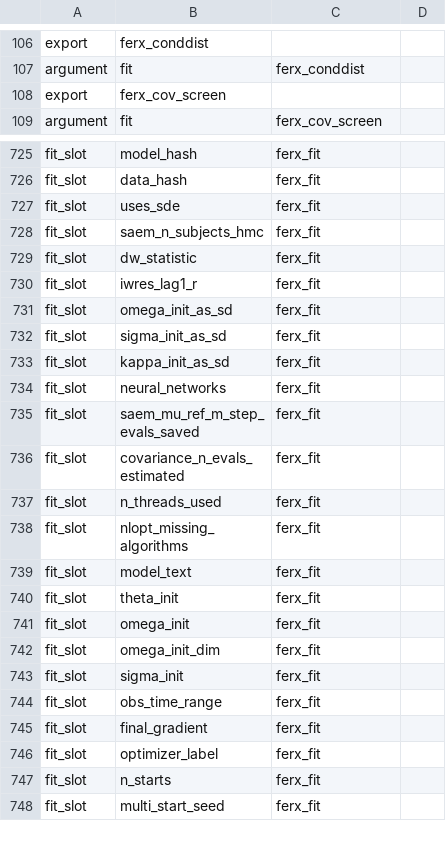
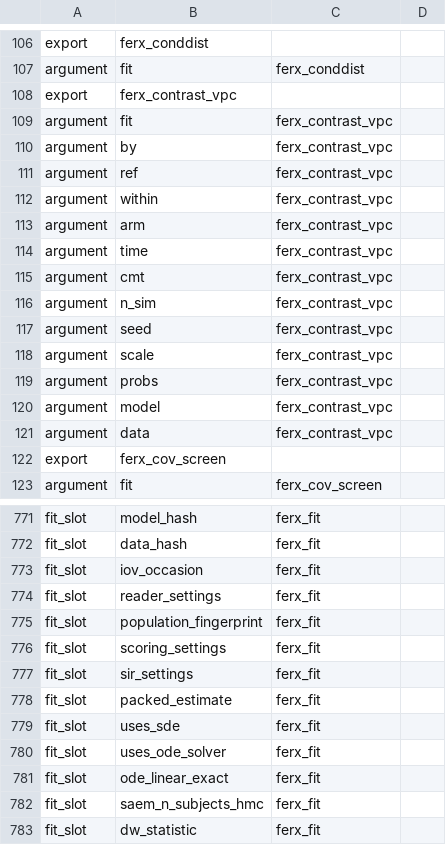
Before and after one commit to FeRx-NLME/ferx-book, a CSV file: tools/features.csv, drawn as a sheet; only a part is shown, gaps mark what is left out; the shorter side is filled out with more unchanged rows; the diff covers the shown part only; the diff names each change by its address in the sheet, - before the commit and + after, or states it on an @@ line.

```diff
--- a/tools/features.csv
+++ b/tools/features.csv
+row 108: export | ferx_contrast_vpc
+row 109: argument | fit | ferx_contrast_vpc
+row 110: argument | by | ferx_contrast_vpc
+row 111: argument | ref | ferx_contrast_vpc
+row 112: argument | within | ferx_contrast_vpc
+row 113: argument | arm | ferx_contrast_vpc
+row 114: argument | time | ferx_contrast_vpc
+row 115: argument | cmt | ferx_contrast_vpc
+row 116: argument | n_sim | ferx_contrast_vpc
+row 117: argument | seed | ferx_contrast_vpc
+row 118: argument | scale | ferx_contrast_vpc
+row 119: argument | probs | ferx_contrast_vpc
+row 120: argument | model | ferx_contrast_vpc
+row 121: argument | data | ferx_contrast_vpc
+row 773: fit_slot | iov_occasion | ferx_fit
+row 774: fit_slot | reader_settings | ferx_fit
+row 775: fit_slot | population_fingerprint | ferx_fit
+row 776: fit_slot | scoring_settings | ferx_fit
+row 777: fit_slot | sir_settings | ferx_fit
+row 778: fit_slot | packed_estimate | ferx_fit
+row 780: fit_slot | uses_ode_solver | ferx_fit
+row 781: fit_slot | ode_linear_exact | ferx_fit
```
Also changed, not shown: 32 added rows elsewhere in this file, tools/example-status.csv, tools/homes.csv, 32 other files.
